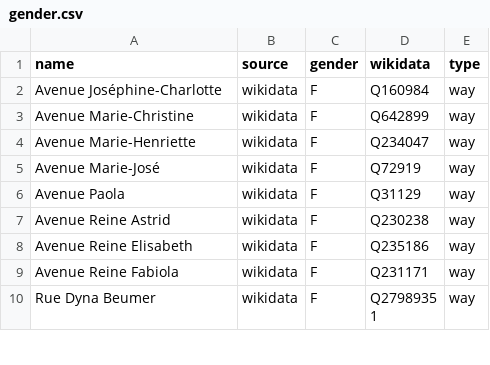
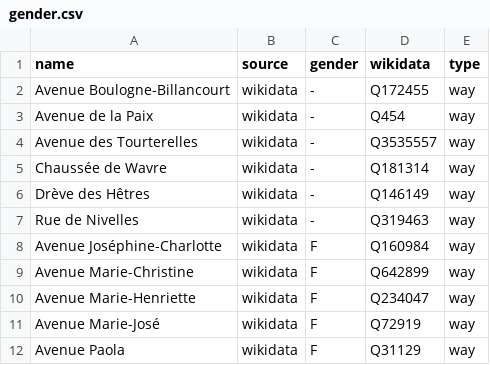
Before and after one commit to EqualStreetNames/equalstreetnames-rixensart, a CSV file: data/gender.csv, drawn as a sheet; only a part is shown; the shorter side is filled out with more unchanged rows.

```diff
--- a/data/gender.csv
+++ b/data/gender.csv
@@ -1,2 +1,8 @@
 name,source,gender,wikidata,type
+"Avenue Boulogne-Billancourt",wikidata,-,Q172455,way
+"Avenue de la Paix",wikidata,-,Q454,way
+"Avenue des Tourterelles",wikidata,-,Q3535557,way
+"Chaussée de Wavre",wikidata,-,Q181314,way
+"Drève des Hêtres",wikidata,-,Q146149,way
+"Rue de Nivelles",wikidata,-,Q319463,way
 "Avenue Joséphine-Charlotte",wikidata,F,Q160984,way
```
Also changed, not shown: data/other.csv, 2 other files.
